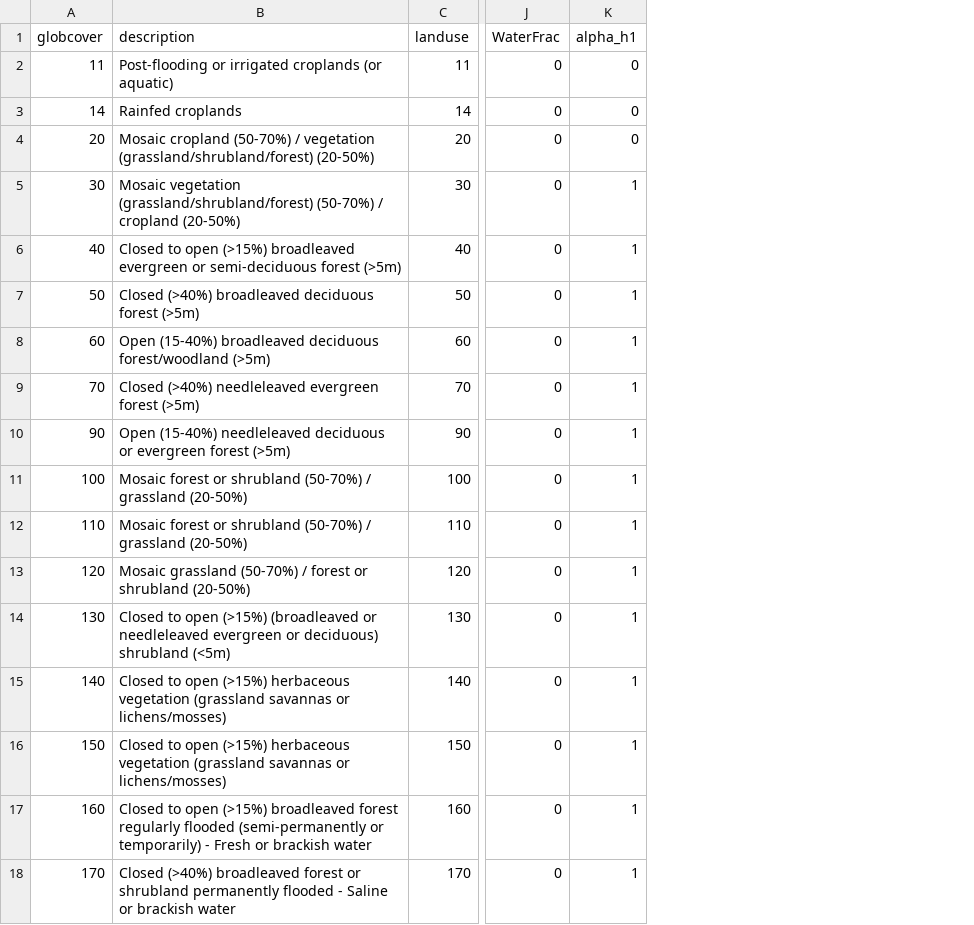
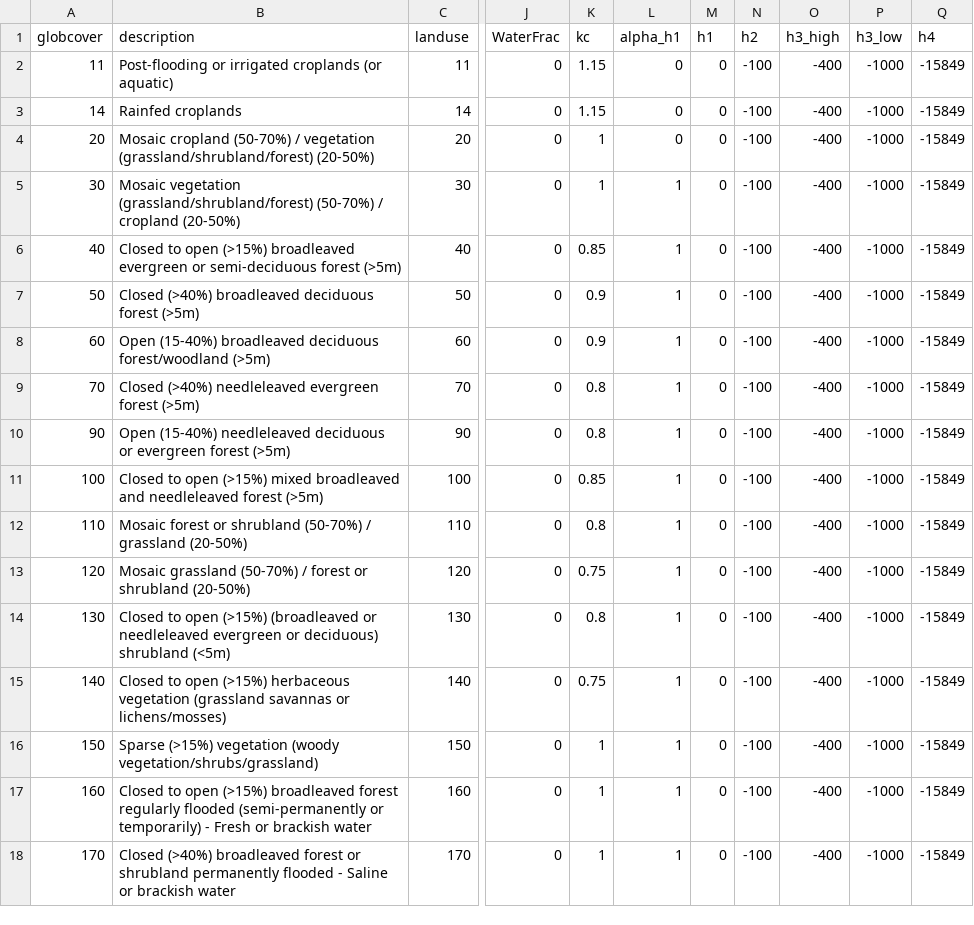
Before and after one commit to Deltares/hydromt_wflow, a CSV file: hydromt_wflow/data/lulc/globcover_mapping.csv, drawn as a sheet; only a part is shown, gaps mark what is left out; the diff names each change by its address in the sheet, - before the commit and + after, or states it on an @@ line.

```diff
--- a/hydromt_wflow/data/lulc/globcover_mapping.csv
+++ b/hydromt_wflow/data/lulc/globcover_mapping.csv
+column K (kc), rows 2-18: 1.15 | 1.15 | 1 | 1 | 0.85 | 0.9 | 0.9 | 0.8 | 0.8 | 0.85 | 0.8 | 0.75 | 0.8 | 0.75 | 1 | 1 | 1
+column M (h1), rows 2-18: all 0
+column N (h2), rows 2-18: all -100
+column O (h3_high), rows 2-18: all -400
+column P (h3_low), rows 2-18: all -1000
+column Q (h4), rows 2-18: all -15849
-B11 (description): Mosaic forest or shrubland (50-70%) / grassland (20-50%)
+B11 (description): Closed to open (>15%) mixed broadleaved and needleleaved forest (>5m)
-B16 (description): Closed to open (>15%) herbaceous vegetation (grassland savannas or lichens/mosses)
+B16 (description): Sparse (>15%) vegetation (woody vegetation/shrubs/grassland)
```
Also changed, not shown: hydromt_wflow/data/lulc/corine_mapping.csv, hydromt_wflow/data/lulc/esa_worldcover_mapping.csv, 17 other files.
